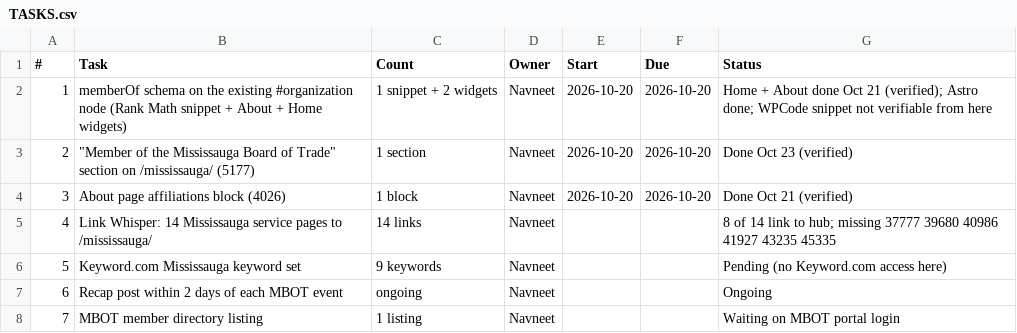
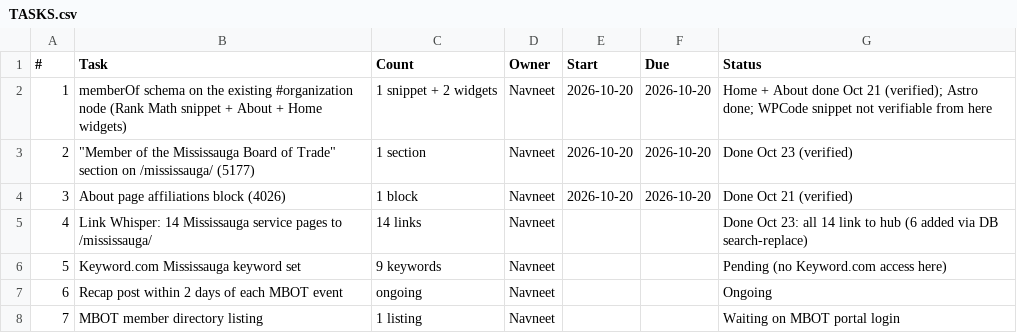
Before and after one commit to navneet-a11y/gondaliyacpa, a CSV file: mbot-membership/TASKS.csv, drawn as a sheet.

```diff
--- a/mbot-membership/TASKS.csv
+++ b/mbot-membership/TASKS.csv
@@ -4,3 +4,3 @@
 3,About page affiliations block (4026),1 block,Navneet,2026-10-20,2026-10-20,Done Oct 21 (verified)
-4,Link Whisper: 14 Mississauga service pages to /mississauga/,14 links,Navneet,,,8 of 14 link to hub; missing 37777 39680 40986 41927 43235 45335
+4,Link Whisper: 14 Mississauga service pages to /mississauga/,14 links,Navneet,,,Done Oct 23: all 14 link to hub (6 added via DB search-replace)
 5,Keyword.com Mississauga keyword set,9 keywords,Navneet,,,Pending (no Keyword.com access here)
```
